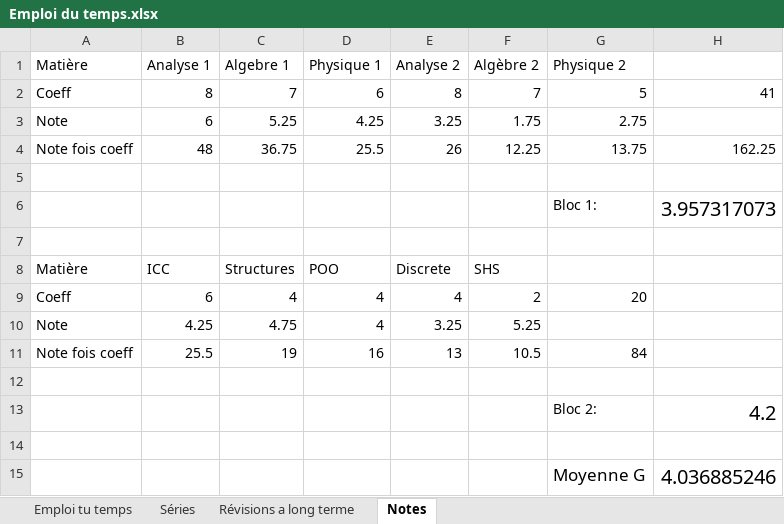
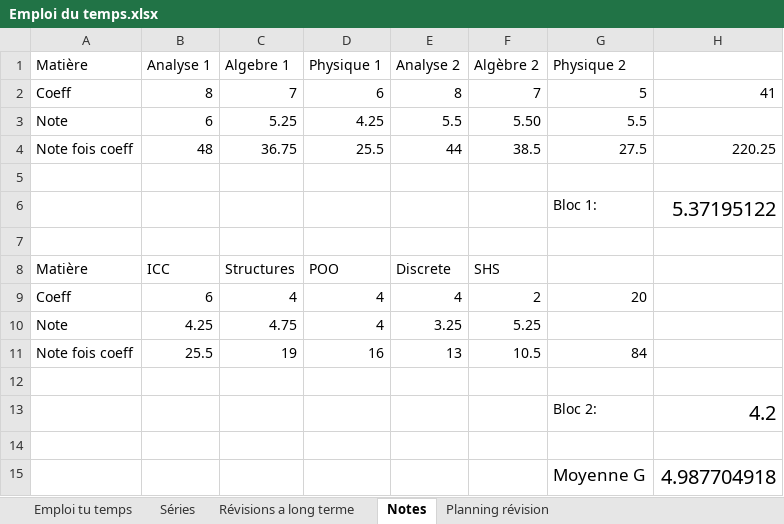
Before and after one commit to AnthonyGabinoEPFL/Backup-BA2, an Excel workbook: Emploi du temps.xlsx, sheet Notes, drawn as a sheet; values as stored, in another font and other column widths than the file's, no borders; the diff names each change by its address in the sheet, - before the commit and + after, or states it on an @@ line.

Commit message:
physique final et emploi du temps révision

```diff
--- a/Emploi du temps.xlsx (sheet Notes)
+++ b/Emploi du temps.xlsx (sheet Notes)
+sheet tab: Planning révision
-E3 (Analyse 2): 3.25
+E3 (Analyse 2): 5.5
-F3 (Algèbre 2): 1.75
+F3 (Algèbre 2): 5.50
-G3 (Physique 2): 2.75
+G3 (Physique 2): 5.5
-E4 (Analyse 2): 26
+E4 (Analyse 2): 44
-F4 (Algèbre 2): 12.25
+F4 (Algèbre 2): 38.5
-G4 (Physique 2): 13.75
+G4 (Physique 2): 27.5
-H4: 162.25
+H4: 220.25
-H6: 3.957317073
+H6: 5.37195122
-H15: 4.036885246
+H15: 4.987704918
```
Also changed, not shown: sheet Séries, 36 other files.
